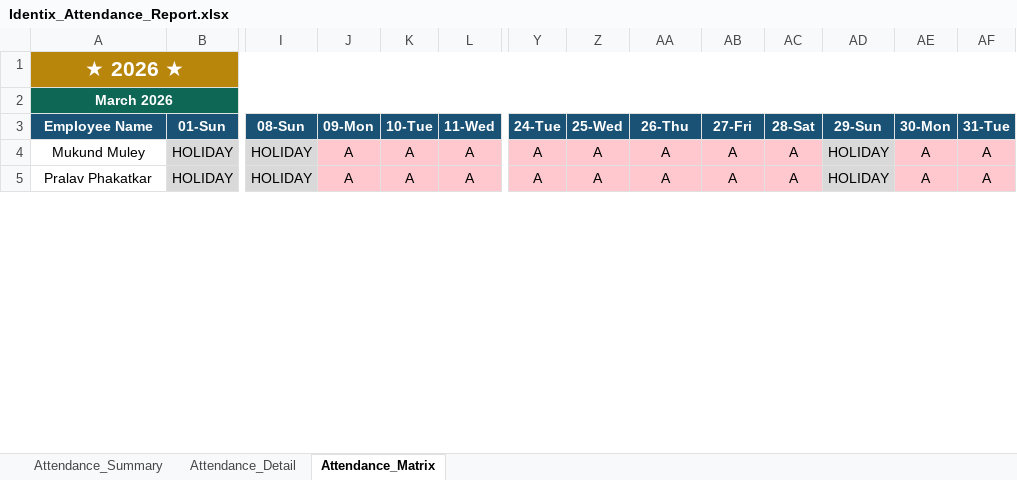
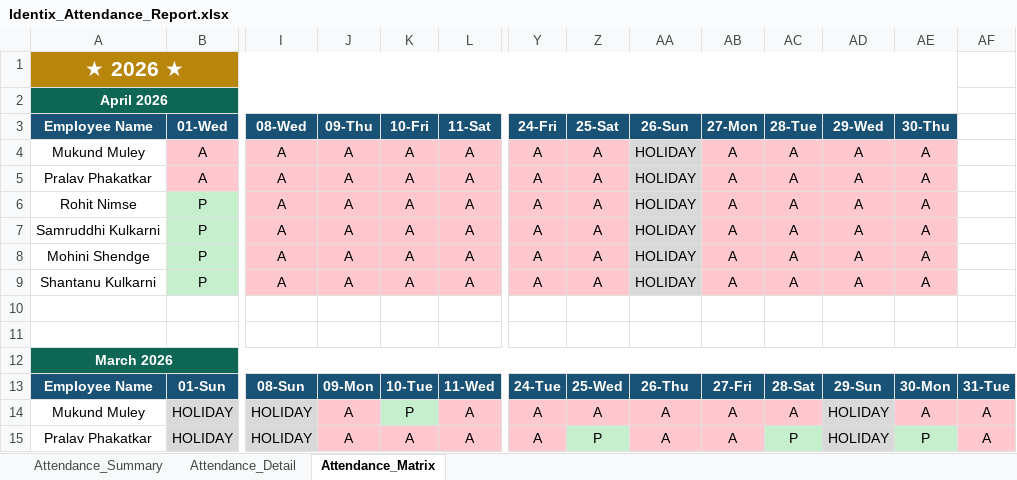
Before and after one commit to palekarvaibhav3-eng/attendance-mignited, an Excel workbook: uploads/Identix_Attendance_Report.xlsx, sheet Attendance_Matrix, drawn as a sheet; only a part is shown, gaps mark what is left out; values as stored, in another font and other column widths than the file's, no borders; removed rows and columns are numbered as before the commit, all else as after; rows hold the shown columns only; the diff covers the shown part only; the diff names each change by its address in the sheet, - before the commit and + after, or states it on an @@ line.

Commit message:
Initial commit - biometric attendance system

```diff
--- a/uploads/Identix_Attendance_Report.xlsx (sheet Attendance_Matrix)
+++ b/uploads/Identix_Attendance_Report.xlsx (sheet Attendance_Matrix)
-A1:AF1 merged
+A1:AE1 merged
+row 2: April 2026
+row 3: Employee Name | 01-Wed | 08-Wed | 09-Thu | 10-Fri | 11-Sat | 24-Fri | 25-Sat | 26-Sun | 27-Mon | 28-Tue | 29-Wed | 30-Thu
+row 4: Mukund Muley | A | A | A | A | A | A | A | HOLIDAY | A | A | A | A
+row 5: Pralav Phakatkar | A | A | A | A | A | A | A | HOLIDAY | A | A | A | A
+row 6: Rohit Nimse | P | A | A | A | A | A | A | HOLIDAY | A | A | A | A
+row 7: Samruddhi Kulkarni | P | A | A | A | A | A | A | HOLIDAY | A | A | A | A
+row 8: Mohini Shendge | P | A | A | A | A | A | A | HOLIDAY | A | A | A | A
+row 9: Shantanu Kulkarni | P | A | A | A | A | A | A | HOLIDAY | A | A | A | A
+row 10: (empty)
+row 11: (empty)
-K14: A
+K14: P
-K14 fill: #FFC7CE
+K14 fill: #C6EFCE
-Z15: A
+Z15: P
-Z15 fill: #FFC7CE
+Z15 fill: #C6EFCE
-AC15: A
+AC15: P
-AC15 fill: #FFC7CE
+AC15 fill: #C6EFCE
-AE15: A
+AE15: P
-AE15 fill: #FFC7CE
+AE15 fill: #C6EFCE
```
Also changed, not shown: 51 edited cells and cell formats elsewhere in this sheet, sheet Attendance_Detail, sheet Attendance_Summary, charts or pictures, 5 other files.
